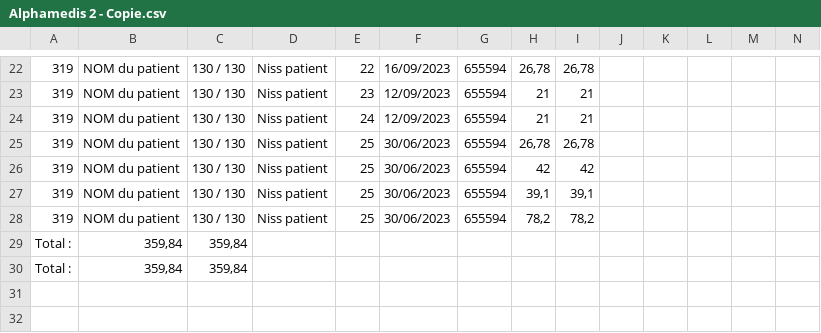
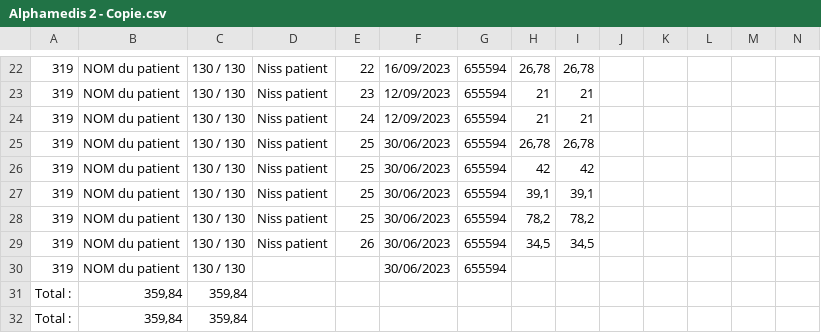
Before and after one commit to Neitsabeski/alphamedis-otcontrol, a CSV file: input/OfficeTarification/Alphamedis 2 - Copie.csv, drawn as a sheet; only a part is shown, gaps mark what is left out; rows hold the shown columns only; the diff names each change by its address in the sheet, - before the commit and + after, or states it on an @@ line.

```diff
--- a/input/OfficeTarification/Alphamedis 2 - Copie.csv
+++ b/input/OfficeTarification/Alphamedis 2 - Copie.csv
+row 29: 319 | NOM du patient | 130 / 130 | Niss patient | 26 | 30/06/2023 | 655594 | 34,5 | 34,5
+row 30: 319 | NOM du patient | 130 / 130 |  |  | 30/06/2023 | 655594
```
Also changed, not shown: 9 other files.
